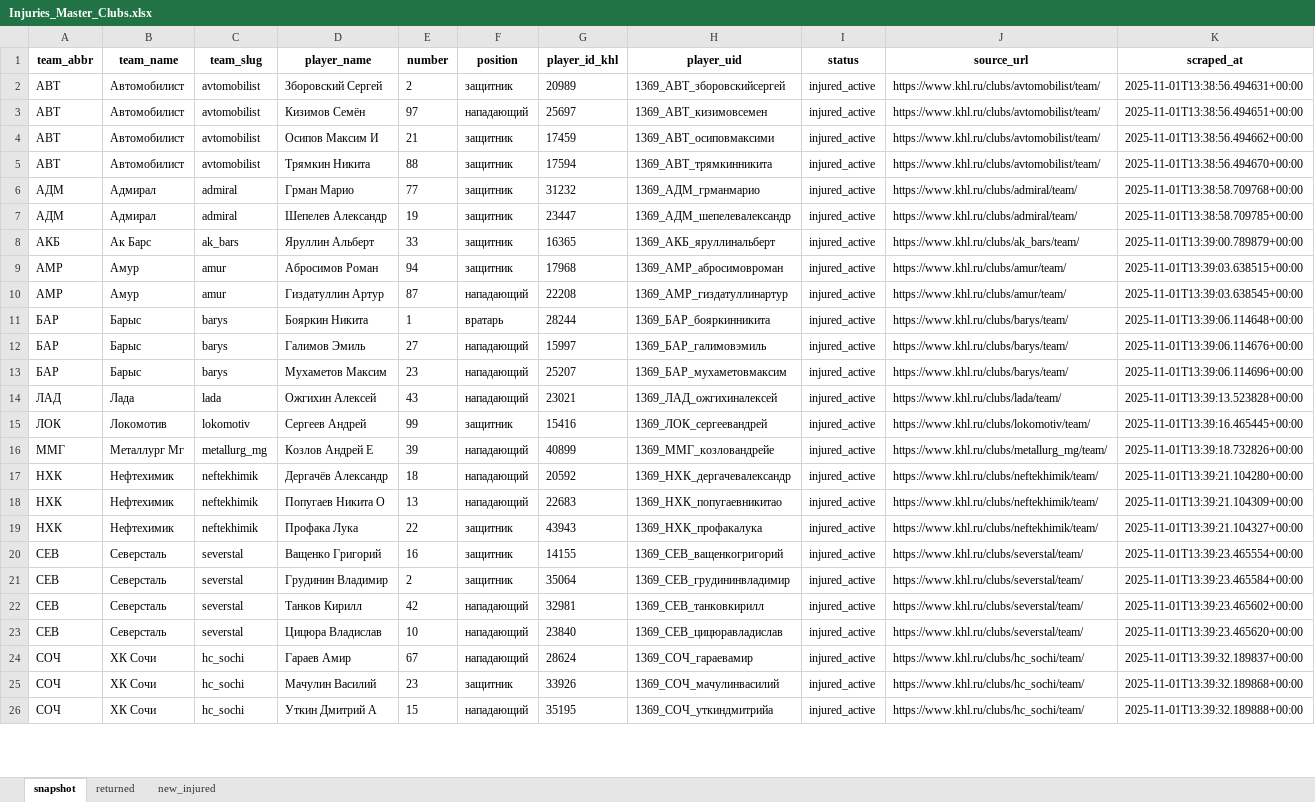
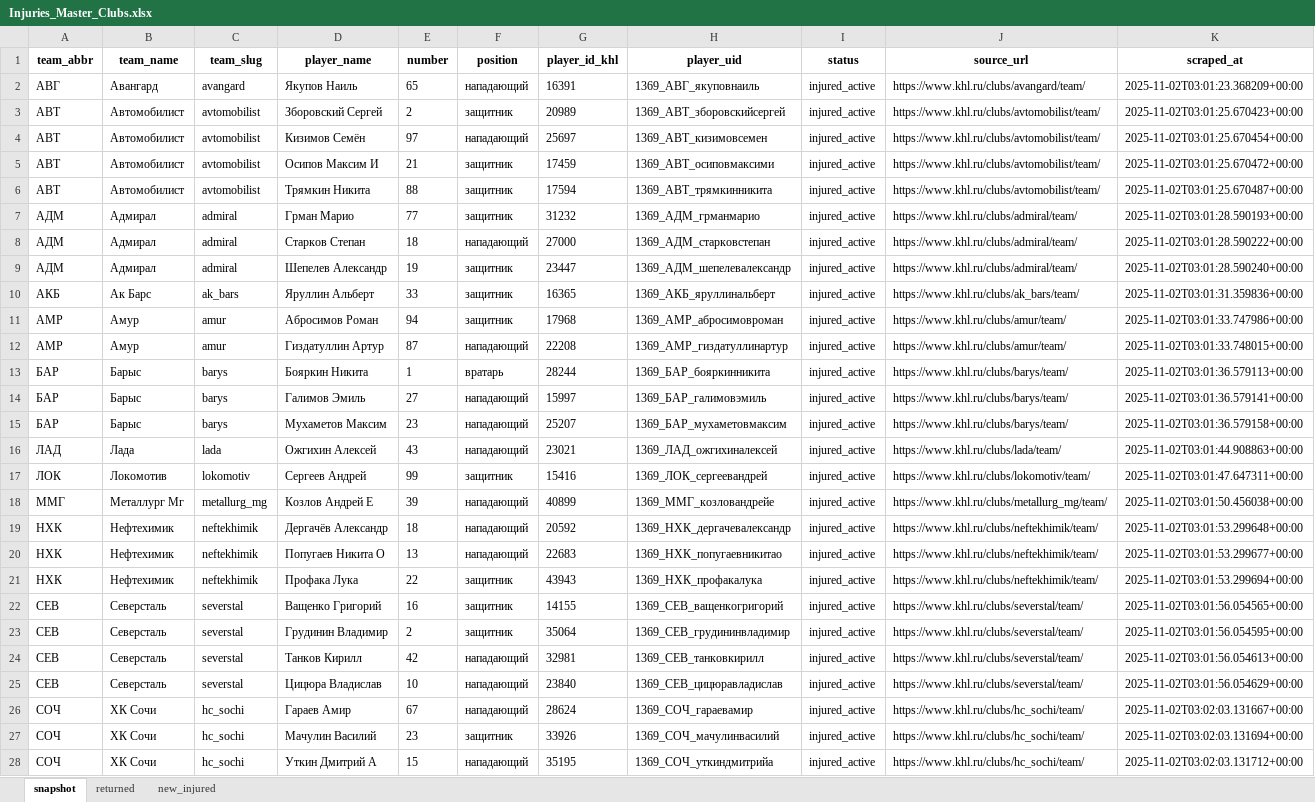
Before and after one commit to GG-Andrew/khl-cloud-results, an Excel workbook: khl/Injuries_Master_Clubs.xlsx, sheet snapshot, drawn as a sheet; only a part is shown; values as stored, in another font and other column widths than the file's, no borders; addresses are those after the commit; the diff covers the shown part only; the diff names each change by its address in the sheet, - before the commit and + after, or states it on an @@ line.

```diff
--- a/khl/Injuries_Master_Clubs.xlsx (sheet snapshot)
+++ b/khl/Injuries_Master_Clubs.xlsx (sheet snapshot)
+row 2: АВГ | Авангард | avangard | Якупов Наиль | 65 | нападающий | 16391 | 1369_АВГ_якуповнаиль | injured_active | https://www.khl.ru/clubs/avangard/team/ | 2025-11-02T03:01:23.368209+00:00
-K3 (scraped_at): 2025-11-01T13:38:56.494631+00:00
+K3 (scraped_at): 2025-11-02T03:01:25.670423+00:00
-K4 (scraped_at): 2025-11-01T13:38:56.494651+00:00
+K4 (scraped_at): 2025-11-02T03:01:25.670454+00:00
-K5 (scraped_at): 2025-11-01T13:38:56.494662+00:00
+K5 (scraped_at): 2025-11-02T03:01:25.670472+00:00
-K6 (scraped_at): 2025-11-01T13:38:56.494670+00:00
+K6 (scraped_at): 2025-11-02T03:01:25.670487+00:00
-K7 (scraped_at): 2025-11-01T13:38:58.709768+00:00
+K7 (scraped_at): 2025-11-02T03:01:28.590193+00:00
+row 8: АДМ | Адмирал | admiral | Старков Степан | 18 | нападающий | 27000 | 1369_АДМ_старковстепан | injured_active | https://www.khl.ru/clubs/admiral/team/ | 2025-11-02T03:01:28.590222+00:00
-K9 (scraped_at): 2025-11-01T13:38:58.709785+00:00
+K9 (scraped_at): 2025-11-02T03:01:28.590240+00:00
-K10 (scraped_at): 2025-11-01T13:39:00.789879+00:00
+K10 (scraped_at): 2025-11-02T03:01:31.359836+00:00
-K11 (scraped_at): 2025-11-01T13:39:03.638515+00:00
+K11 (scraped_at): 2025-11-02T03:01:33.747986+00:00
-K12 (scraped_at): 2025-11-01T13:39:03.638545+00:00
+K12 (scraped_at): 2025-11-02T03:01:33.748015+00:00
-K13 (scraped_at): 2025-11-01T13:39:06.114648+00:00
+K13 (scraped_at): 2025-11-02T03:01:36.579113+00:00
-K14 (scraped_at): 2025-11-01T13:39:06.114676+00:00
+K14 (scraped_at): 2025-11-02T03:01:36.579141+00:00
-K15 (scraped_at): 2025-11-01T13:39:06.114696+00:00
+K15 (scraped_at): 2025-11-02T03:01:36.579158+00:00
-K16 (scraped_at): 2025-11-01T13:39:13.523828+00:00
+K16 (scraped_at): 2025-11-02T03:01:44.908863+00:00
-K17 (scraped_at): 2025-11-01T13:39:16.465445+00:00
+K17 (scraped_at): 2025-11-02T03:01:47.647311+00:00
-K18 (scraped_at): 2025-11-01T13:39:18.732826+00:00
+K18 (scraped_at): 2025-11-02T03:01:50.456038+00:00
-K19 (scraped_at): 2025-11-01T13:39:21.104280+00:00
+K19 (scraped_at): 2025-11-02T03:01:53.299648+00:00
-K20 (scraped_at): 2025-11-01T13:39:21.104309+00:00
+K20 (scraped_at): 2025-11-02T03:01:53.299677+00:00
-K21 (scraped_at): 2025-11-01T13:39:21.104327+00:00
+K21 (scraped_at): 2025-11-02T03:01:53.299694+00:00
-K22 (scraped_at): 2025-11-01T13:39:23.465554+00:00
+K22 (scraped_at): 2025-11-02T03:01:56.054565+00:00
-K23 (scraped_at): 2025-11-01T13:39:23.465584+00:00
+K23 (scraped_at): 2025-11-02T03:01:56.054595+00:00
-K24 (scraped_at): 2025-11-01T13:39:23.465602+00:00
+K24 (scraped_at): 2025-11-02T03:01:56.054613+00:00
-K25 (scraped_at): 2025-11-01T13:39:23.465620+00:00
+K25 (scraped_at): 2025-11-02T03:01:56.054629+00:00
-K26 (scraped_at): 2025-11-01T13:39:32.189837+00:00
+K26 (scraped_at): 2025-11-02T03:02:03.131667+00:00
-K27 (scraped_at): 2025-11-01T13:39:32.189868+00:00
+K27 (scraped_at): 2025-11-02T03:02:03.131694+00:00
-K28 (scraped_at): 2025-11-01T13:39:32.189888+00:00
+K28 (scraped_at): 2025-11-02T03:02:03.131712+00:00
```
Also changed, not shown: 18 edited cells elsewhere in this sheet, sheet returned, sheet new_injured, khl/khl_players_stats_1369.xlsx, khl/khl_referees_stats_1369.xlsx, 6 other files.
